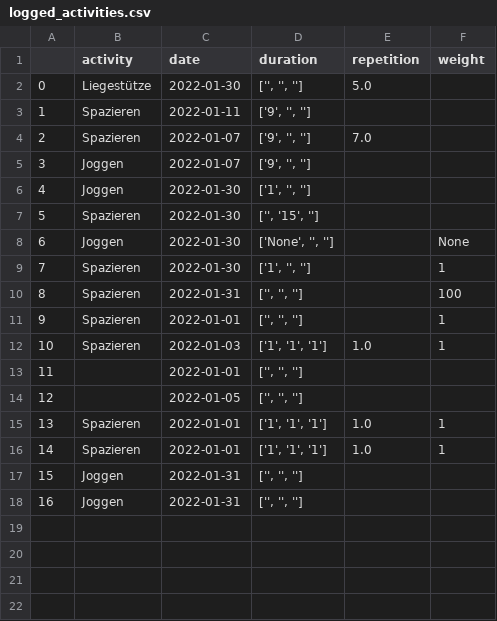
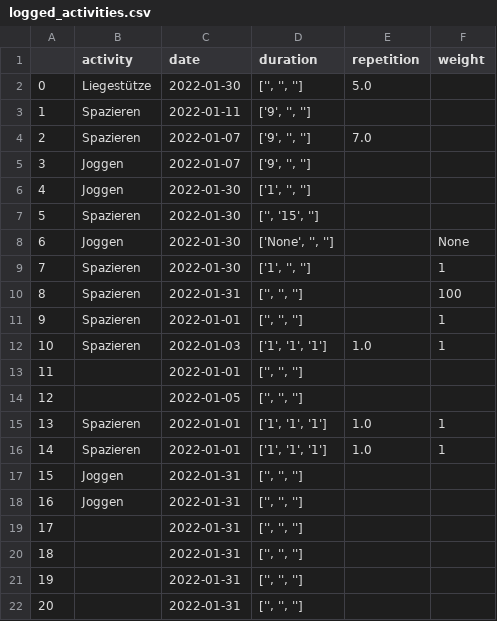
Before and after one commit to jegny100/FitnessApp, a CSV file: logged_activities.csv, drawn as a sheet.

```diff
--- a/logged_activities.csv
+++ b/logged_activities.csv
@@ -18 +18,5 @@
 16,Joggen,2022-01-31,"['', '', '']",,
+17,,2022-01-31,"['', '', '']",,
+18,,2022-01-31,"['', '', '']",,
+19,,2022-01-31,"['', '', '']",,
+20,,2022-01-31,"['', '', '']",,
```
Also changed, not shown: 1 other file.
